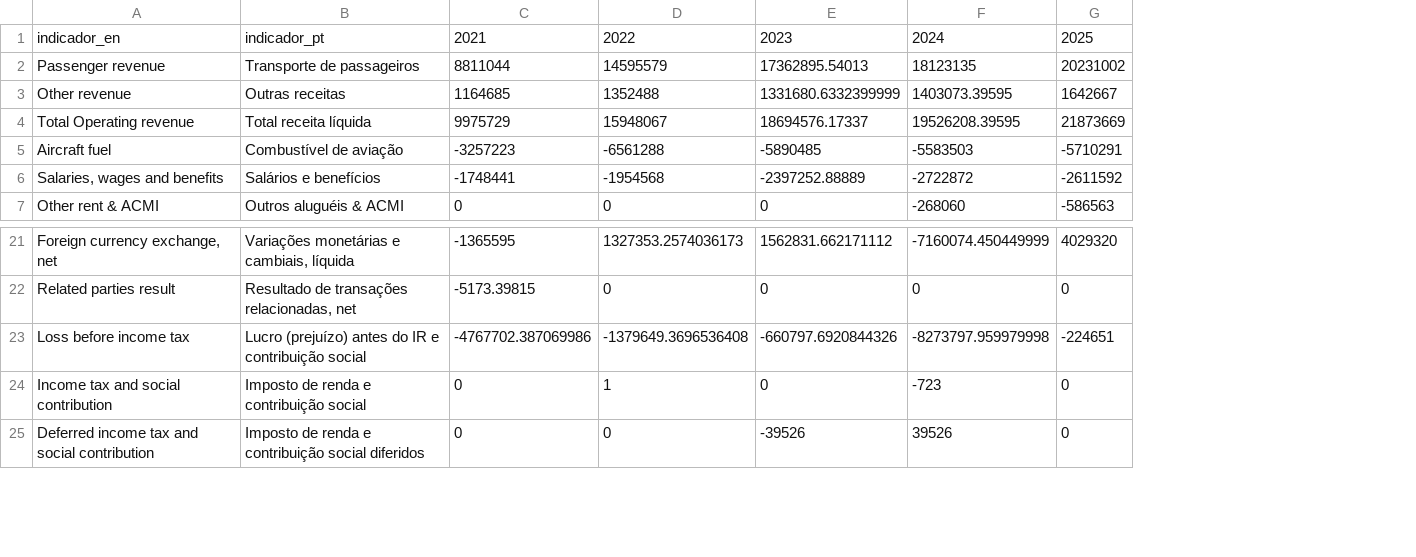
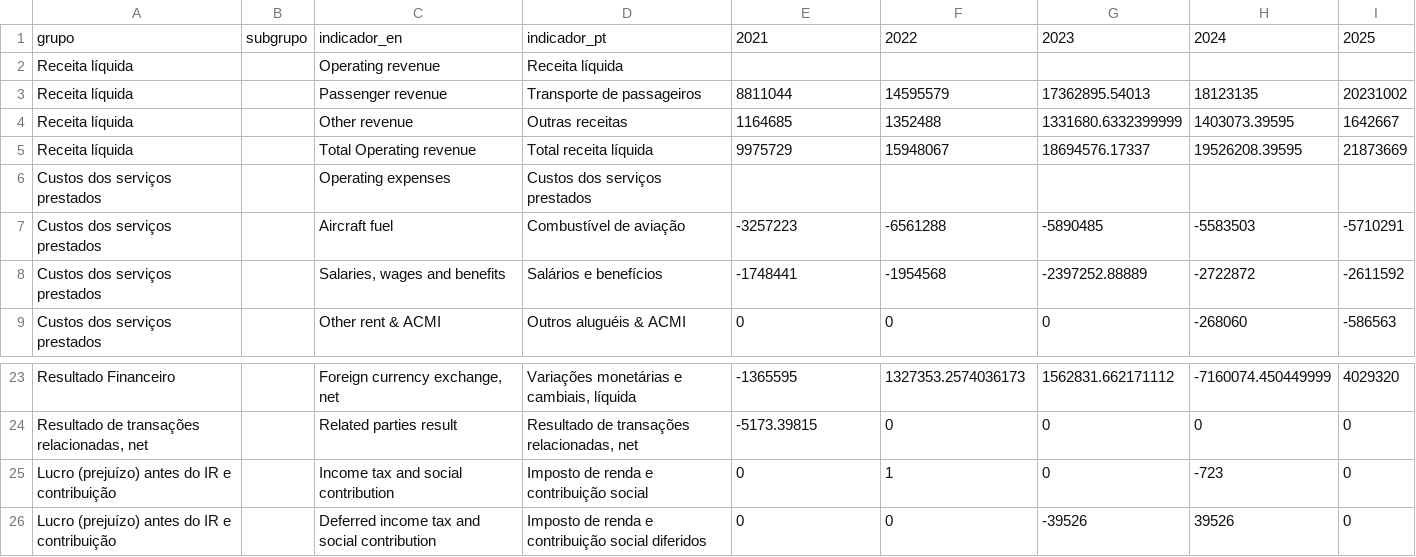
Before and after one commit to rayAmelia25/Azul_linhas_aereas, a CSV file: data/tratados/dre_anual_2021_2025.csv, drawn as a sheet; only a part is shown, gaps mark what is left out; removed rows and columns are numbered as before the commit, all else as after; the diff names each change by its address in the sheet, - before the commit and + after, or states it on an @@ line.

```diff
--- a/data/tratados/dre_anual_2021_2025.csv
+++ b/data/tratados/dre_anual_2021_2025.csv
+column A, row 1: grupo; rows 3-5: all Receita líquida; rows 7-9: all Custos dos serviços prestados; rows 23-26: Resultado Financeiro | Resultado de transações relacionadas, net | Lucro (prejuízo) antes do IR e contribuição | Lucro (prejuízo) antes do IR e contribuição
+column B, row 1: subgrupo
+row 2: Receita líquida |  | Operating revenue | Receita líquida
+row 6: Custos dos serviços prestados |  | Operating expenses | Custos dos serviços prestados
-row 23: Loss before income tax | Lucro (prejuízo) antes do IR e contribuição social | -4767702.387069986 | -1379649.3696536408 | -660797.6920844326 | -8273797.959979998 | -224651
```
Also changed, not shown: data/tratados/dre_trimestral_2021_2025.csv, data/tratados/esg_anual_2021_2025.csv, 13 other files.
